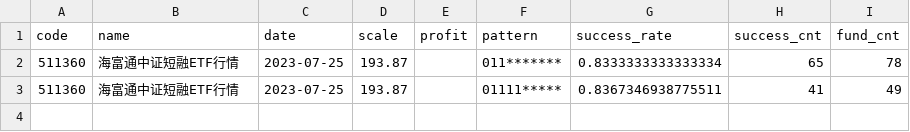
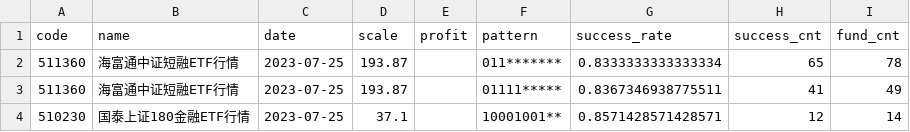
Before and after one commit to zuoxiaolei/qtrade2, a CSV file: data/ads/history_data_latest.csv, drawn as a sheet; the diff names each change by its address in the sheet, - before the commit and + after, or states it on an @@ line.

```diff
--- a/data/ads/history_data_latest.csv
+++ b/data/ads/history_data_latest.csv
+row 4: 510230 | 国泰上证180金融ETF行情 | 2023-07-25 | 37.1 |  | 10001001** | 0.8571428571428571 | 12 | 14
```
Also changed, not shown: 3 other files.
